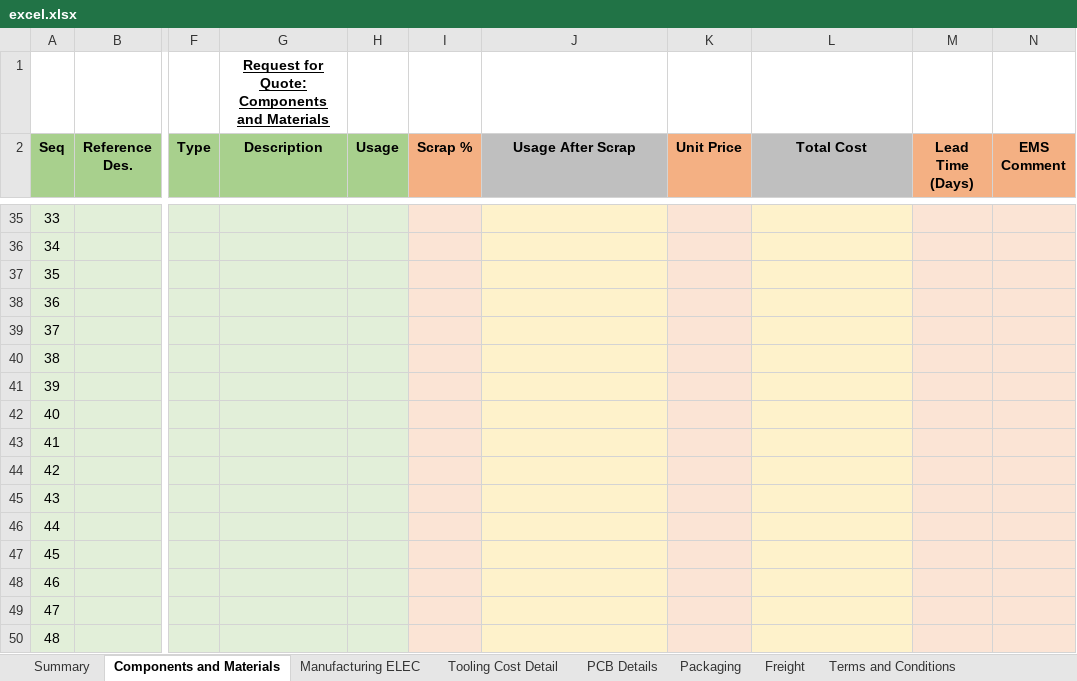
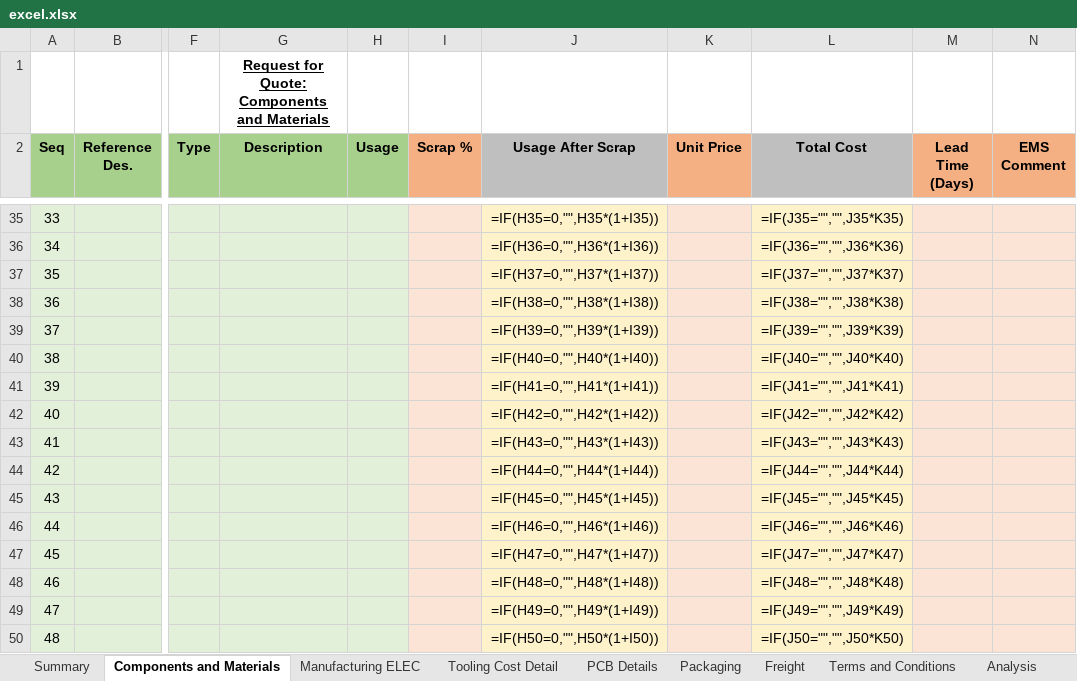
Before and after one commit to paragofficial/ExcelSheetJsonGit, an Excel workbook: excel.xlsx, sheet Components and Materials, drawn as a sheet; only a part is shown, gaps mark what is left out; values as stored, in another font and other column widths than the file's, no borders; formulas without a stored value are shown as written; charts and pictures and conditional formats not drawn; the diff covers the shown part only; the diff names each change by its address in the sheet, - before the commit and + after, or states it on an @@ line.

```diff
--- a/excel.xlsx (sheet Components and Materials)
+++ b/excel.xlsx (sheet Components and Materials)
@@ sheet tab unhidden: Analysis @@
-J35 (Usage After Scrap): (empty)
+J35 (Usage After Scrap): =IF(H35=0,"",H35*(1+I35))
-L35 (Total Cost): (empty)
+L35 (Total Cost): =IF(J35="","",J35*K35)
-J36 (Usage After Scrap): (empty)
+J36 (Usage After Scrap): =IF(H36=0,"",H36*(1+I36))
-L36 (Total Cost): (empty)
+L36 (Total Cost): =IF(J36="","",J36*K36)
-J37 (Usage After Scrap): (empty)
+J37 (Usage After Scrap): =IF(H37=0,"",H37*(1+I37))
-L37 (Total Cost): (empty)
+L37 (Total Cost): =IF(J37="","",J37*K37)
-J38 (Usage After Scrap): (empty)
+J38 (Usage After Scrap): =IF(H38=0,"",H38*(1+I38))
-L38 (Total Cost): (empty)
+L38 (Total Cost): =IF(J38="","",J38*K38)
-J39 (Usage After Scrap): (empty)
+J39 (Usage After Scrap): =IF(H39=0,"",H39*(1+I39))
-L39 (Total Cost): (empty)
+L39 (Total Cost): =IF(J39="","",J39*K39)
-J40 (Usage After Scrap): (empty)
+J40 (Usage After Scrap): =IF(H40=0,"",H40*(1+I40))
-L40 (Total Cost): (empty)
+L40 (Total Cost): =IF(J40="","",J40*K40)
-J41 (Usage After Scrap): (empty)
+J41 (Usage After Scrap): =IF(H41=0,"",H41*(1+I41))
-L41 (Total Cost): (empty)
+L41 (Total Cost): =IF(J41="","",J41*K41)
-J42 (Usage After Scrap): (empty)
+J42 (Usage After Scrap): =IF(H42=0,"",H42*(1+I42))
-L42 (Total Cost): (empty)
+L42 (Total Cost): =IF(J42="","",J42*K42)
-J43 (Usage After Scrap): (empty)
+J43 (Usage After Scrap): =IF(H43=0,"",H43*(1+I43))
-L43 (Total Cost): (empty)
+L43 (Total Cost): =IF(J43="","",J43*K43)
-J44 (Usage After Scrap): (empty)
+J44 (Usage After Scrap): =IF(H44=0,"",H44*(1+I44))
-L44 (Total Cost): (empty)
+L44 (Total Cost): =IF(J44="","",J44*K44)
-J45 (Usage After Scrap): (empty)
+J45 (Usage After Scrap): =IF(H45=0,"",H45*(1+I45))
-L45 (Total Cost): (empty)
+L45 (Total Cost): =IF(J45="","",J45*K45)
-J46 (Usage After Scrap): (empty)
+J46 (Usage After Scrap): =IF(H46=0,"",H46*(1+I46))
-L46 (Total Cost): (empty)
+L46 (Total Cost): =IF(J46="","",J46*K46)
-J47 (Usage After Scrap): (empty)
+J47 (Usage After Scrap): =IF(H47=0,"",H47*(1+I47))
-L47 (Total Cost): (empty)
+L47 (Total Cost): =IF(J47="","",J47*K47)
-J48 (Usage After Scrap): (empty)
+J48 (Usage After Scrap): =IF(H48=0,"",H48*(1+I48))
-L48 (Total Cost): (empty)
+L48 (Total Cost): =IF(J48="","",J48*K48)
-J49 (Usage After Scrap): (empty)
+J49 (Usage After Scrap): =IF(H49=0,"",H49*(1+I49))
-L49 (Total Cost): (empty)
+L49 (Total Cost): =IF(J49="","",J49*K49)
-J50 (Usage After Scrap): (empty)
+J50 (Usage After Scrap): =IF(H50=0,"",H50*(1+I50))
-L50 (Total Cost): (empty)
+L50 (Total Cost): =IF(J50="","",J50*K50)
```
Also changed, not shown: 369 edited cells elsewhere in this sheet, sheet Manufacturing ELEC, sheet Freight, sheet Packaging, sheet Summary, sheet PCB Details, sheet Tooling Cost Detail, 1 more sheet, other sheet tabs, charts or pictures, 1 other file.
